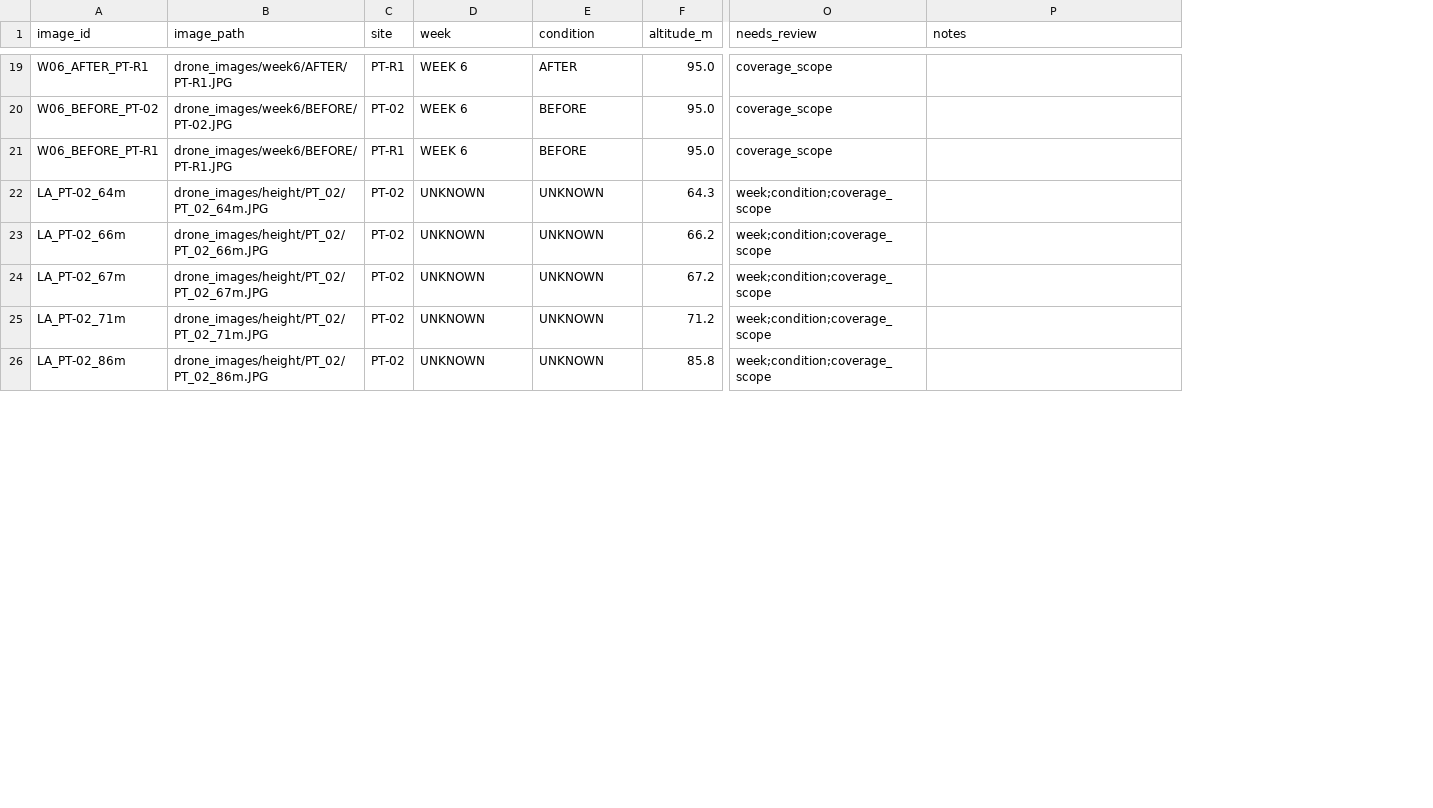
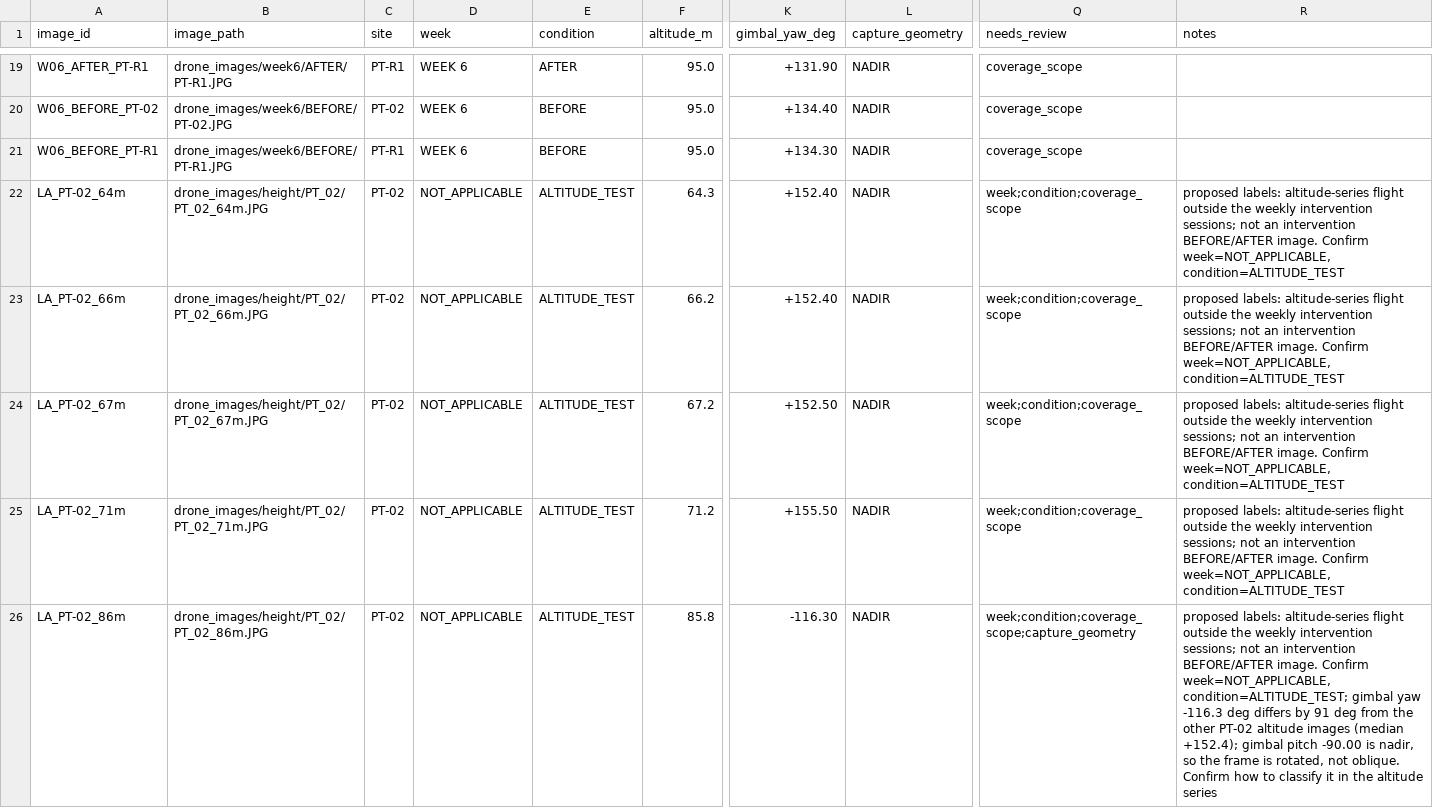
Before and after one commit to gabrielpriante/tree_boxes, a CSV file: manifests/manifest.csv, drawn as a sheet; only a part is shown, gaps mark what is left out; addresses are those after the commit; the diff covers the shown part only; the diff names each change by its address in the sheet, - before the commit and + after, or states it on an @@ line.

Commit message:
Update manifest.csv

```diff
--- a/manifests/manifest.csv
+++ b/manifests/manifest.csv
+column K (gimbal_yaw_deg), rows 19-26: +131.90 | +134.40 | +134.30 | +152.40 | +152.40 | +152.50 | +155.50 | -116.30
+column L (capture_geometry), rows 19-26: all NADIR
-D22:D26 (week): UNKNOWN
+D22:D26 (week): NOT_APPLICABLE
-E22:E26 (condition): UNKNOWN
+E22:E26 (condition): ALTITUDE_TEST
-R22:R25 (notes): (empty)
+R22:R25 (notes): proposed labels: altitude-series flight outside the weekly intervention sessions; not an intervention BEFORE/AFTER image. Confirm week=NOT_APPLICABLE, condition=ALTITUDE_TEST
-Q26 (needs_review): week;condition;coverage_scope
+Q26 (needs_review): week;condition;coverage_scope;capture_geometry
-R26 (notes): (empty)
+R26 (notes): proposed labels: altitude-series flight outside the weekly intervention sessions; not an intervention BEFORE/AFTER image. Confirm week=NOT_APPLICABLE, condition=ALTITUDE_TEST; gimbal yaw -116.3 deg differs by 91 deg from the other PT-02 altitude images (median +152.4); gimbal pitch -90.00 is nadir, so the frame is rotated, not oblique. Confirm how to classify it in the altitude series
```
Also changed, not shown: 16 edited cells elsewhere in this file.
